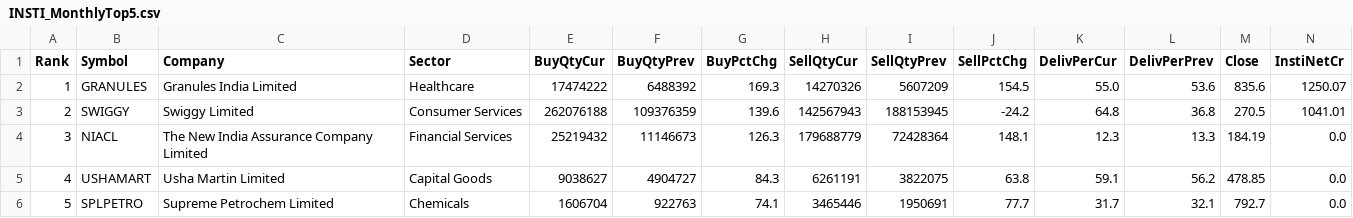
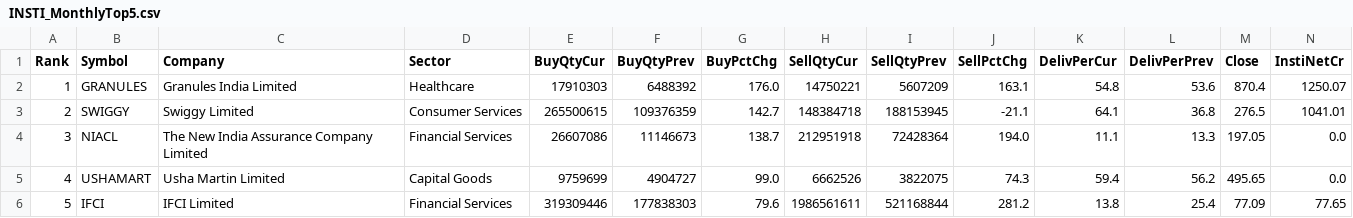
Before and after one commit to heartaltafhussain-lgtm/insti-tracker, a CSV file: INSTI_MonthlyTop5.csv, drawn as a sheet; only a part is shown; the diff covers the shown part only; the diff names each change by its address in the sheet, - before the commit and + after, or states it on an @@ line.

```diff
--- a/INSTI_MonthlyTop5.csv
+++ b/INSTI_MonthlyTop5.csv
-E2 (BuyQtyCur): 17474222
+E2 (BuyQtyCur): 17910303
-G2 (BuyPctChg): 169.3
+G2 (BuyPctChg): 176.0
-H2 (SellQtyCur): 14270326
+H2 (SellQtyCur): 14750221
-J2 (SellPctChg): 154.5
+J2 (SellPctChg): 163.1
-K2 (DelivPerCur): 55.0
+K2 (DelivPerCur): 54.8
-M2 (Close): 835.6
+M2 (Close): 870.4
-E3 (BuyQtyCur): 262076188
+E3 (BuyQtyCur): 265500615
-G3 (BuyPctChg): 139.6
+G3 (BuyPctChg): 142.7
-H3 (SellQtyCur): 142567943
+H3 (SellQtyCur): 148384718
-J3 (SellPctChg): -24.2
+J3 (SellPctChg): -21.1
-K3 (DelivPerCur): 64.8
+K3 (DelivPerCur): 64.1
-M3 (Close): 270.5
+M3 (Close): 276.5
-E4 (BuyQtyCur): 25219432
+E4 (BuyQtyCur): 26607086
-G4 (BuyPctChg): 126.3
+G4 (BuyPctChg): 138.7
-H4 (SellQtyCur): 179688779
+H4 (SellQtyCur): 212951918
-J4 (SellPctChg): 148.1
+J4 (SellPctChg): 194.0
-K4 (DelivPerCur): 12.3
+K4 (DelivPerCur): 11.1
-M4 (Close): 184.19
+M4 (Close): 197.05
-E5 (BuyQtyCur): 9038627
+E5 (BuyQtyCur): 9759699
-G5 (BuyPctChg): 84.3
+G5 (BuyPctChg): 99.0
-H5 (SellQtyCur): 6261191
+H5 (SellQtyCur): 6662526
-J5 (SellPctChg): 63.8
+J5 (SellPctChg): 74.3
-K5 (DelivPerCur): 59.1
+K5 (DelivPerCur): 59.4
-M5 (Close): 478.85
+M5 (Close): 495.65
-B6 (Symbol): SPLPETRO
+B6 (Symbol): IFCI
-C6 (Company): Supreme Petrochem Limited
+C6 (Company): IFCI Limited
-D6 (Sector): Chemicals
+D6 (Sector): Financial Services
-E6 (BuyQtyCur): 1606704
+E6 (BuyQtyCur): 319309446
-F6 (BuyQtyPrev): 922763
+F6 (BuyQtyPrev): 177838303
-G6 (BuyPctChg): 74.1
+G6 (BuyPctChg): 79.6
-H6 (SellQtyCur): 3465446
+H6 (SellQtyCur): 1986561611
-I6 (SellQtyPrev): 1950691
+I6 (SellQtyPrev): 521168844
-J6 (SellPctChg): 77.7
+J6 (SellPctChg): 281.2
-K6 (DelivPerCur): 31.7
+K6 (DelivPerCur): 13.8
-L6 (DelivPerPrev): 32.1
+L6 (DelivPerPrev): 25.4
-M6 (Close): 792.7
+M6 (Close): 77.09
-N6 (InstiNetCr): 0.0
+N6 (InstiNetCr): 77.65
```
Also changed, not shown: 1 edited cell elsewhere in this file, INSTI_Deals.csv, INSTI_FortnightlyTop5.csv, 5 other files.
